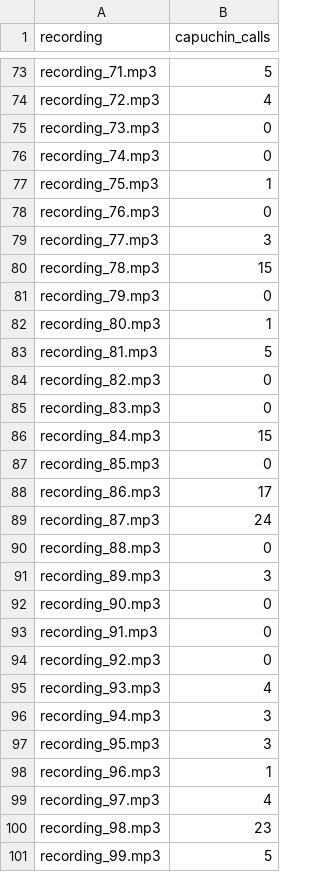
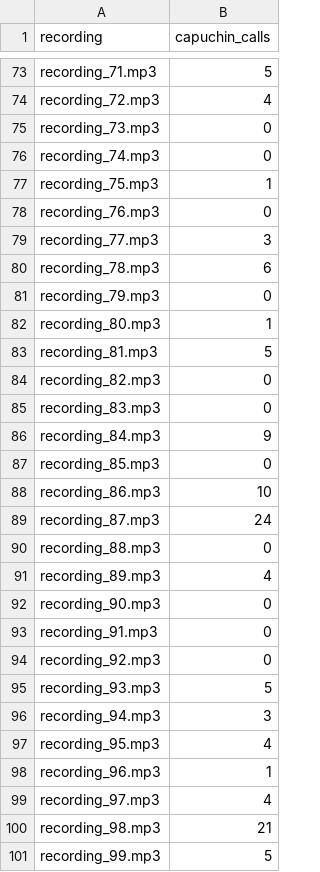
Before and after one commit to Surya9122prakash/capuchin-bird, a CSV file: AudioCounts.csv, drawn as a sheet; only a part is shown, gaps mark what is left out; the diff covers the shown part only.

```diff
--- a/AudioCounts.csv
+++ b/AudioCounts.csv
@@ -79,3 +79,3 @@ recording_76.mp3,0
 recording_77.mp3,3
-recording_78.mp3,15
+recording_78.mp3,6
 recording_79.mp3,0
@@ -85,8 +85,8 @@ recording_82.mp3,0
 recording_83.mp3,0
-recording_84.mp3,15
+recording_84.mp3,9
 recording_85.mp3,0
-recording_86.mp3,17
+recording_86.mp3,10
 recording_87.mp3,24
 recording_88.mp3,0
-recording_89.mp3,3
+recording_89.mp3,4
 recording_90.mp3,0
@@ -94,8 +94,8 @@ recording_91.mp3,0
 recording_92.mp3,0
-recording_93.mp3,4
+recording_93.mp3,5
 recording_94.mp3,3
-recording_95.mp3,3
+recording_95.mp3,4
 recording_96.mp3,1
 recording_97.mp3,4
-recording_98.mp3,23
+recording_98.mp3,21
 recording_99.mp3,5
```
Also changed, not shown: 20 edited cells elsewhere in this file, 4 other files.
